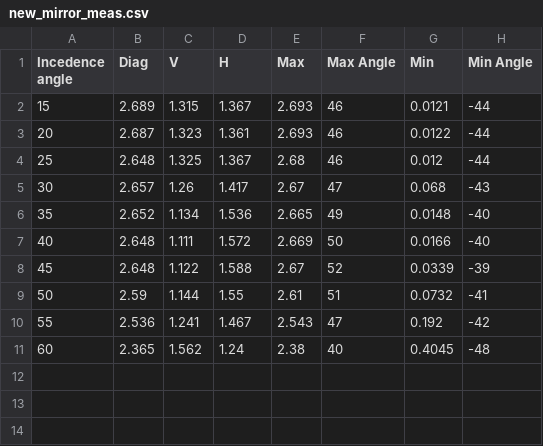
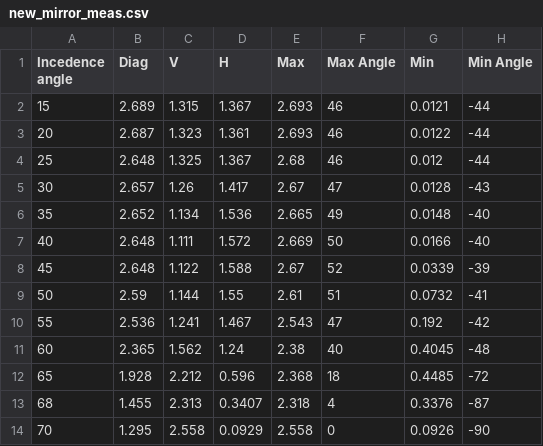
Before and after one commit to Jadenthealmighty/26_summer_research_AMO, a CSV file: data/csv_raw/new_mirror_meas.csv, drawn as a sheet.

Commit message:
mirror results 1 for 778 nm laser

```diff
--- a/data/csv_raw/new_mirror_meas.csv
+++ b/data/csv_raw/new_mirror_meas.csv
@@ -4,3 +4,3 @@
 25,2.648,1.325,1.367,2.68,46,0.012,-44
-30,2.657,1.26,1.417,2.67,47,0.068,-43
+30,2.657,1.26,1.417,2.67,47,0.0128,-43
 35,2.652,1.134,1.536,2.665,49,0.0148,-40
@@ -11 +11,4 @@
 60,2.365,1.562,1.24,2.38,40,0.4045,-48
+65,1.928,2.212,0.596,2.368,18,0.4485,-72
+68,1.455,2.313,0.3407,2.318,4,0.3376,-87
+70,1.295,2.558,0.0929,2.558,0,0.0926,-90
```
Also changed, not shown: 1 other file.
